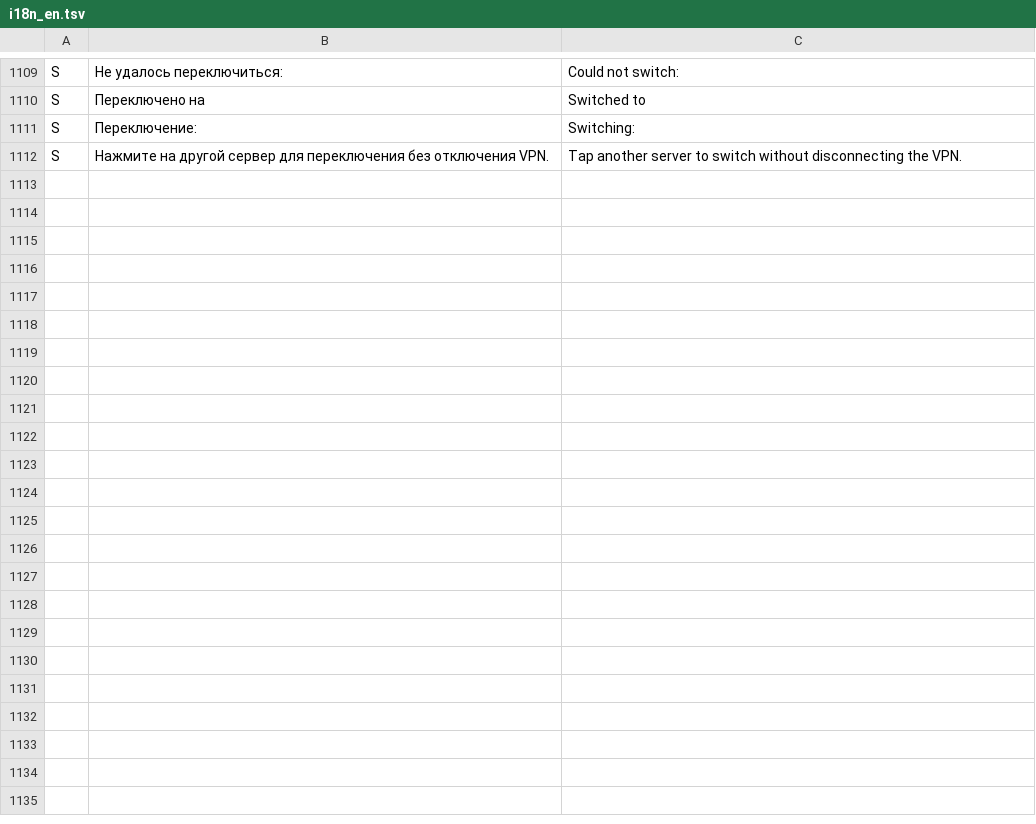
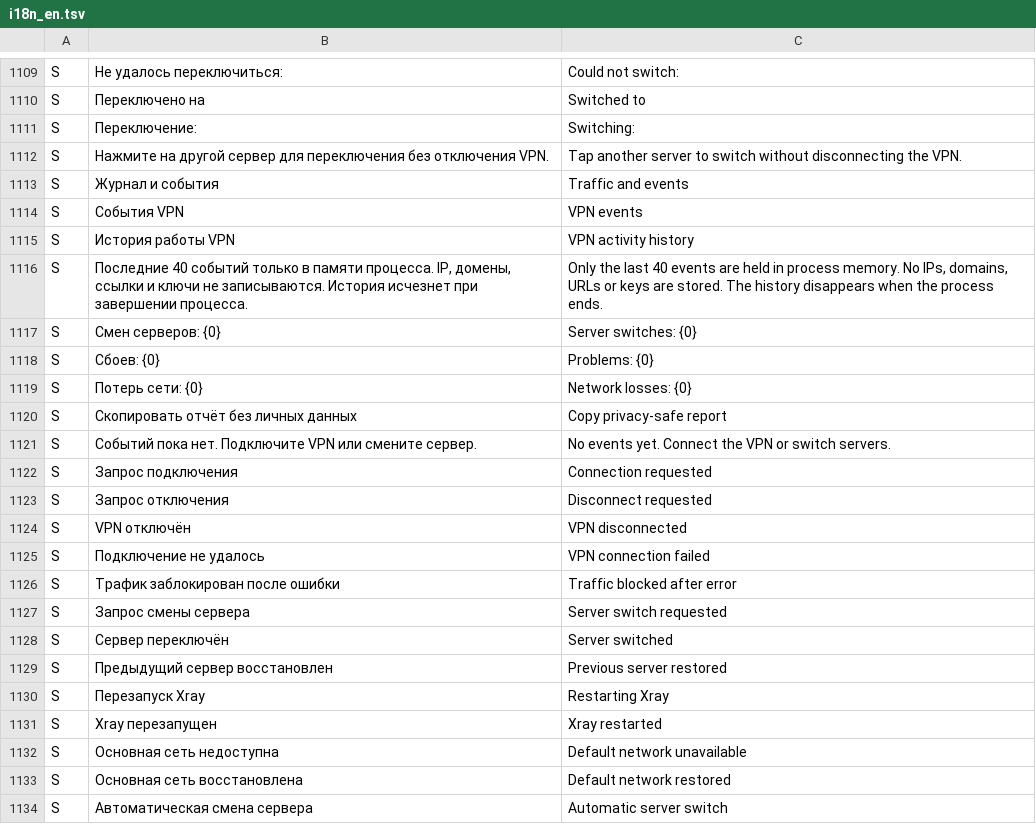
Before and after one commit to lolokeksu09/Vitrum, a TSV file: app/src/main/res/raw/i18n_en.tsv, drawn as a sheet; only a part is shown, gaps mark what is left out.

Commit message:
i18n: translate VPN event timeline and privacy-safe report controls

```diff
--- a/app/src/main/res/raw/i18n_en.tsv
+++ b/app/src/main/res/raw/i18n_en.tsv
@@ -1112 +1112,23 @@ S	Переключение:	Switching:
 S	Нажмите на другой сервер для переключения без отключения VPN.	Tap another server to switch without disconnecting the VPN.
+S	Журнал и события	Traffic and events
+S	События VPN	VPN events
+S	История работы VPN	VPN activity history
+S	Последние 40 событий только в памяти процесса. IP, домены, ссылки и ключи не записываются. История исчезнет при завершении процесса.	Only the last 40 events are held in process memory. No IPs, domains, URLs or keys are stored. The history disappears when the process ends.
+S	Смен серверов: {0}	Server switches: {0}
+S	Сбоев: {0}	Problems: {0}
+S	Потерь сети: {0}	Network losses: {0}
+S	Скопировать отчёт без личных данных	Copy privacy-safe report
+S	Событий пока нет. Подключите VPN или смените сервер.	No events yet. Connect the VPN or switch servers.
+S	Запрос подключения	Connection requested
+S	Запрос отключения	Disconnect requested
+S	VPN отключён	VPN disconnected
+S	Подключение не удалось	VPN connection failed
+S	Трафик заблокирован после ошибки	Traffic blocked after error
+S	Запрос смены сервера	Server switch requested
+S	Сервер переключён	Server switched
+S	Предыдущий сервер восстановлен	Previous server restored
+S	Перезапуск Xray	Restarting Xray
+S	Xray перезапущен	Xray restarted
+S	Основная сеть недоступна	Default network unavailable
+S	Основная сеть восстановлена	Default network restored
+S	Автоматическая смена сервера	Automatic server switch
```
